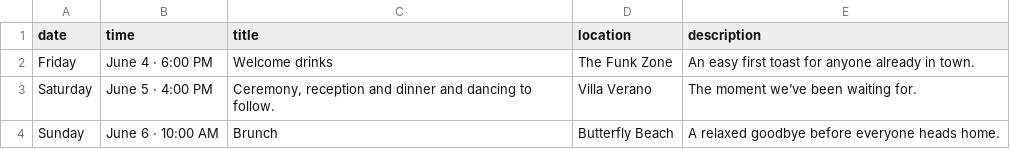
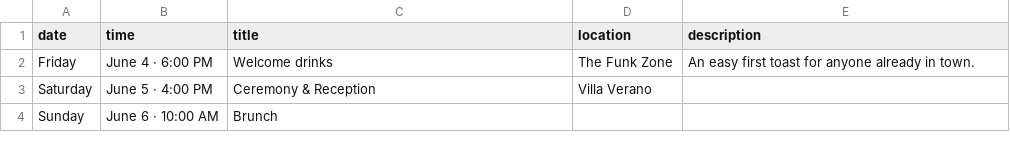
Before and after one commit to terrinSandhu/lanjaandkyle, a CSV file: public/data/schedule.csv, drawn as a sheet.

```diff
--- a/public/data/schedule.csv
+++ b/public/data/schedule.csv
@@ -2,3 +2,3 @@ date,time,title,location,description
 Friday,June 4 · 6:00 PM,Welcome drinks,The Funk Zone,An easy first toast for anyone already in town.
-Saturday,June 5 · 4:00 PM,"Ceremony, reception and dinner and dancing to follow.",Villa Verano,The moment we’ve been waiting for.
-Sunday,June 6 · 10:00 AM,Brunch,Butterfly Beach,A relaxed goodbye before everyone heads home.
+Saturday,June 5 · 4:00 PM,Ceremony & Reception,Villa Verano,
+Sunday,June 6 · 10:00 AM,Brunch,,
```
Also changed, not shown: 8 other files.
